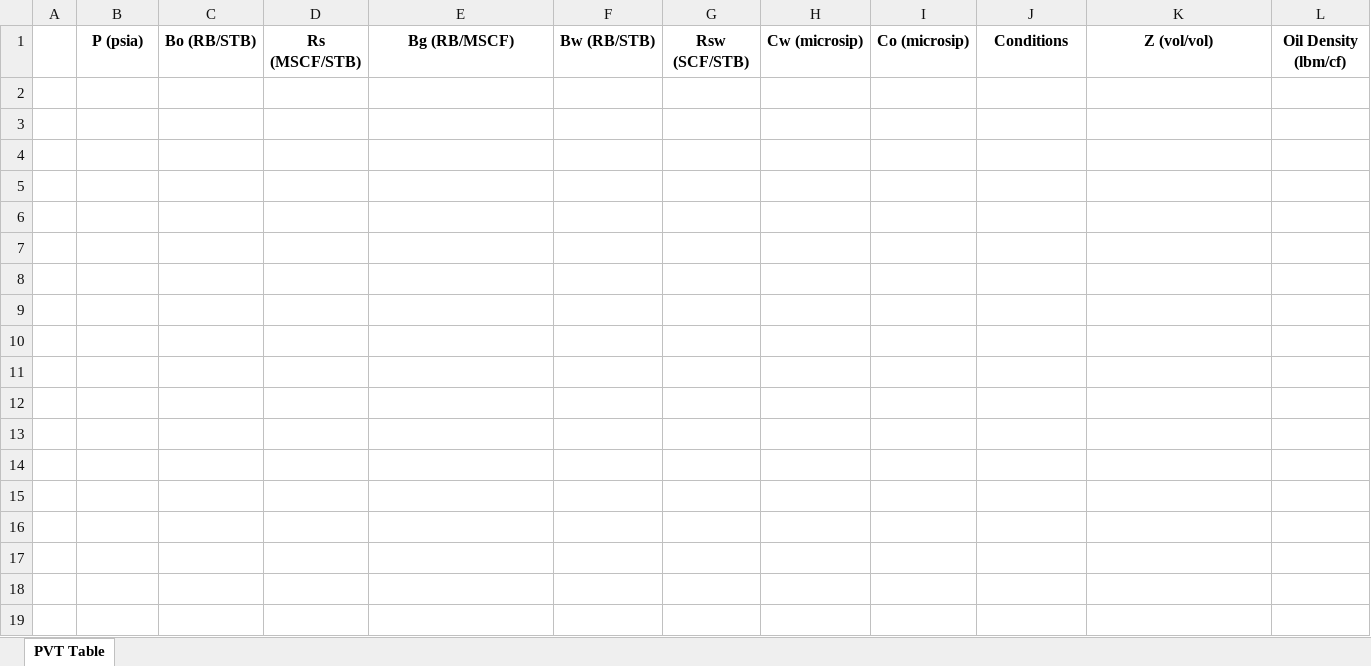
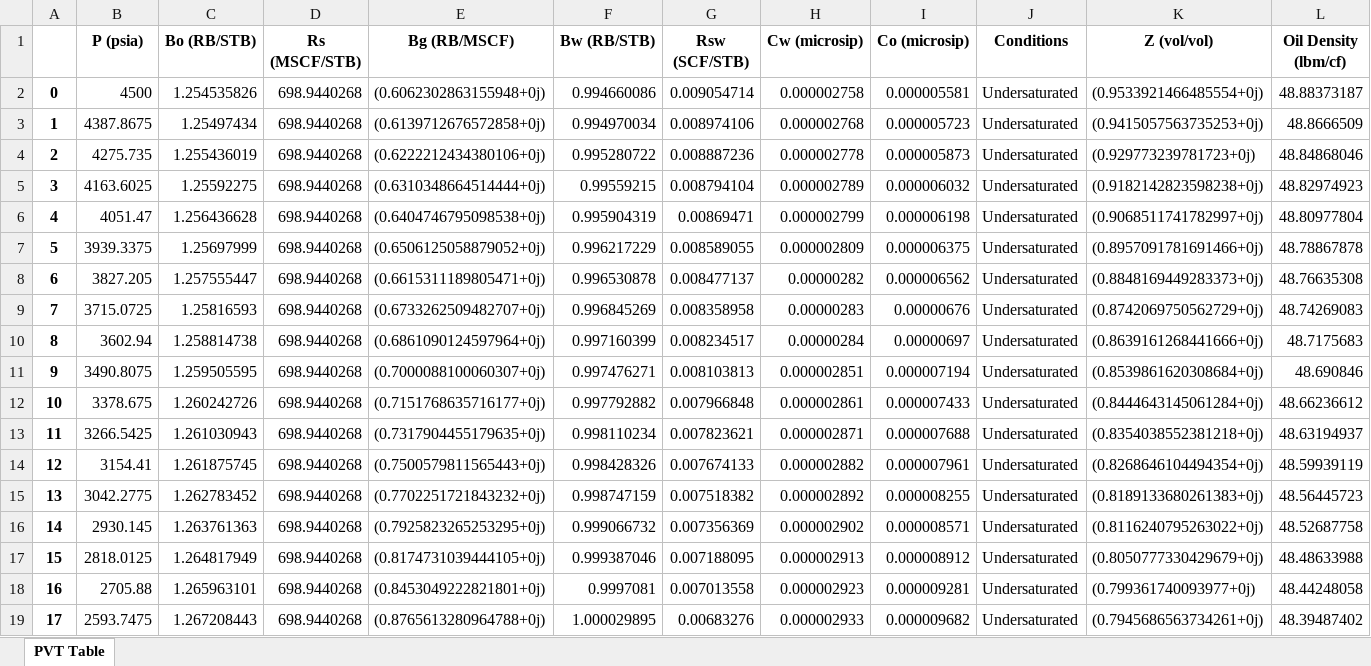
Before and after one commit to Rhazanalifasa/TUBES-FR, an Excel workbook: PVT_Table.xlsx, sheet PVT Table, drawn as a sheet; only a part is shown; values as stored, in another font and other column widths than the file's, no borders; rows hold the shown columns only; the diff covers the shown part only; the diff names each change by its address in the sheet, - before the commit and + after, or states it on an @@ line.

Commit message:
changing table

```diff
--- a/PVT_Table.xlsx (sheet PVT Table)
+++ b/PVT_Table.xlsx (sheet PVT Table)
+row 2: 0 | 4500 | 1.254535826 | 698.9440268 | (0.6062302863155948+0j) | 0.994660086 | 0.009054714 | 0.000002758 | 0.000005581 | Undersaturated | (0.9533921466485554+0j) | 48.88373187
+row 3: 1 | 4387.8675 | 1.25497434 | 698.9440268 | (0.6139712676572858+0j) | 0.994970034 | 0.008974106 | 0.000002768 | 0.000005723 | Undersaturated | (0.9415057563735253+0j) | 48.8666509
+row 4: 2 | 4275.735 | 1.255436019 | 698.9440268 | (0.6222212434380106+0j) | 0.995280722 | 0.008887236 | 0.000002778 | 0.000005873 | Undersaturated | (0.929773239781723+0j) | 48.84868046
+row 5: 3 | 4163.6025 | 1.25592275 | 698.9440268 | (0.6310348664514444+0j) | 0.99559215 | 0.008794104 | 0.000002789 | 0.000006032 | Undersaturated | (0.9182142823598238+0j) | 48.82974923
+row 6: 4 | 4051.47 | 1.256436628 | 698.9440268 | (0.6404746795098538+0j) | 0.995904319 | 0.00869471 | 0.000002799 | 0.000006198 | Undersaturated | (0.9068511741782997+0j) | 48.80977804
+row 7: 5 | 3939.3375 | 1.25697999 | 698.9440268 | (0.6506125058879052+0j) | 0.996217229 | 0.008589055 | 0.000002809 | 0.000006375 | Undersaturated | (0.8957091781691466+0j) | 48.78867878
+row 8: 6 | 3827.205 | 1.257555447 | 698.9440268 | (0.6615311189805471+0j) | 0.996530878 | 0.008477137 | 0.00000282 | 0.000006562 | Undersaturated | (0.8848169449283373+0j) | 48.76635308
+row 9: 7 | 3715.0725 | 1.25816593 | 698.9440268 | (0.6733262509482707+0j) | 0.996845269 | 0.008358958 | 0.00000283 | 0.00000676 | Undersaturated | (0.8742069750562729+0j) | 48.74269083
+row 10: 8 | 3602.94 | 1.258814738 | 698.9440268 | (0.6861090124597964+0j) | 0.997160399 | 0.008234517 | 0.00000284 | 0.00000697 | Undersaturated | (0.8639161268441666+0j) | 48.7175683
+row 11: 9 | 3490.8075 | 1.259505595 | 698.9440268 | (0.7000088100060307+0j) | 0.997476271 | 0.008103813 | 0.000002851 | 0.000007194 | Undersaturated | (0.8539861620308684+0j) | 48.690846
+row 12: 10 | 3378.675 | 1.260242726 | 698.9440268 | (0.7151768635716177+0j) | 0.997792882 | 0.007966848 | 0.000002861 | 0.000007433 | Undersaturated | (0.8444643145061284+0j) | 48.66236612
+row 13: 11 | 3266.5425 | 1.261030943 | 698.9440268 | (0.7317904455179635+0j) | 0.998110234 | 0.007823621 | 0.000002871 | 0.000007688 | Undersaturated | (0.8354038552381218+0j) | 48.63194937
+row 14: 12 | 3154.41 | 1.261875745 | 698.9440268 | (0.7500579811565443+0j) | 0.998428326 | 0.007674133 | 0.000002882 | 0.000007961 | Undersaturated | (0.8268646104494354+0j) | 48.59939119
+row 15: 13 | 3042.2775 | 1.262783452 | 698.9440268 | (0.7702251721843232+0j) | 0.998747159 | 0.007518382 | 0.000002892 | 0.000008255 | Undersaturated | (0.8189133680261383+0j) | 48.56445723
+row 16: 14 | 2930.145 | 1.263761363 | 698.9440268 | (0.7925823265253295+0j) | 0.999066732 | 0.007356369 | 0.000002902 | 0.000008571 | Undersaturated | (0.8116240795263022+0j) | 48.52687758
+row 17: 15 | 2818.0125 | 1.264817949 | 698.9440268 | (0.8174731039444105+0j) | 0.999387046 | 0.007188095 | 0.000002913 | 0.000008912 | Undersaturated | (0.8050777330429679+0j) | 48.48633988
+row 18: 16 | 2705.88 | 1.265963101 | 698.9440268 | (0.8453049222821801+0j) | 0.9997081 | 0.007013558 | 0.000002923 | 0.000009281 | Undersaturated | (0.799361740093977+0j) | 48.44248058
+row 19: 17 | 2593.7475 | 1.267208443 | 698.9440268 | (0.8765613280964788+0j) | 1.000029895 | 0.00683276 | 0.000002933 | 0.000009682 | Undersaturated | (0.7945686563734261+0j) | 48.39487402
```
Also changed, not shown: 23 added rows elsewhere in this sheet.
